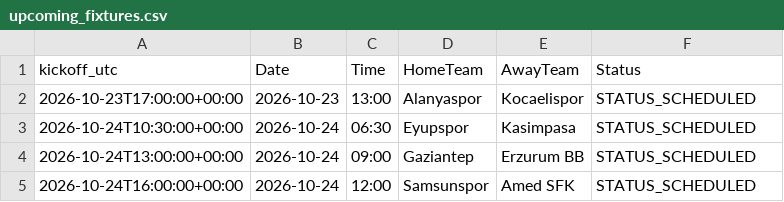
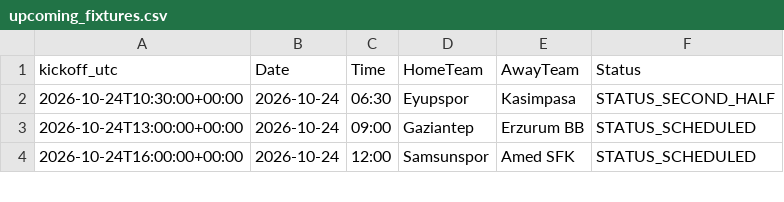
Before and after one commit to gmalbert/turkey-soccer, a CSV file: data_files/upcoming_fixtures.csv, drawn as a sheet; only a part is shown.

```diff
--- a/data_files/upcoming_fixtures.csv
+++ b/data_files/upcoming_fixtures.csv
@@ -1,4 +1,3 @@
 kickoff_utc,Date,Time,HomeTeam,AwayTeam,Status
-2026-10-23T17:00:00+00:00,2026-10-23,13:00,Alanyaspor,Kocaelispor,STATUS_SCHEDULED
-2026-10-24T10:30:00+00:00,2026-10-24,06:30,Eyupspor,Kasimpasa,STATUS_SCHEDULED
+2026-10-24T10:30:00+00:00,2026-10-24,06:30,Eyupspor,Kasimpasa,STATUS_SECOND_HALF
 2026-10-24T13:00:00+00:00,2026-10-24,09:00,Gaziantep,Erzurum BB,STATUS_SCHEDULED
```
Also changed, not shown: data_files/poisson_metrics_history.csv, data_files/upcoming_predictions.csv, 9 other files.
